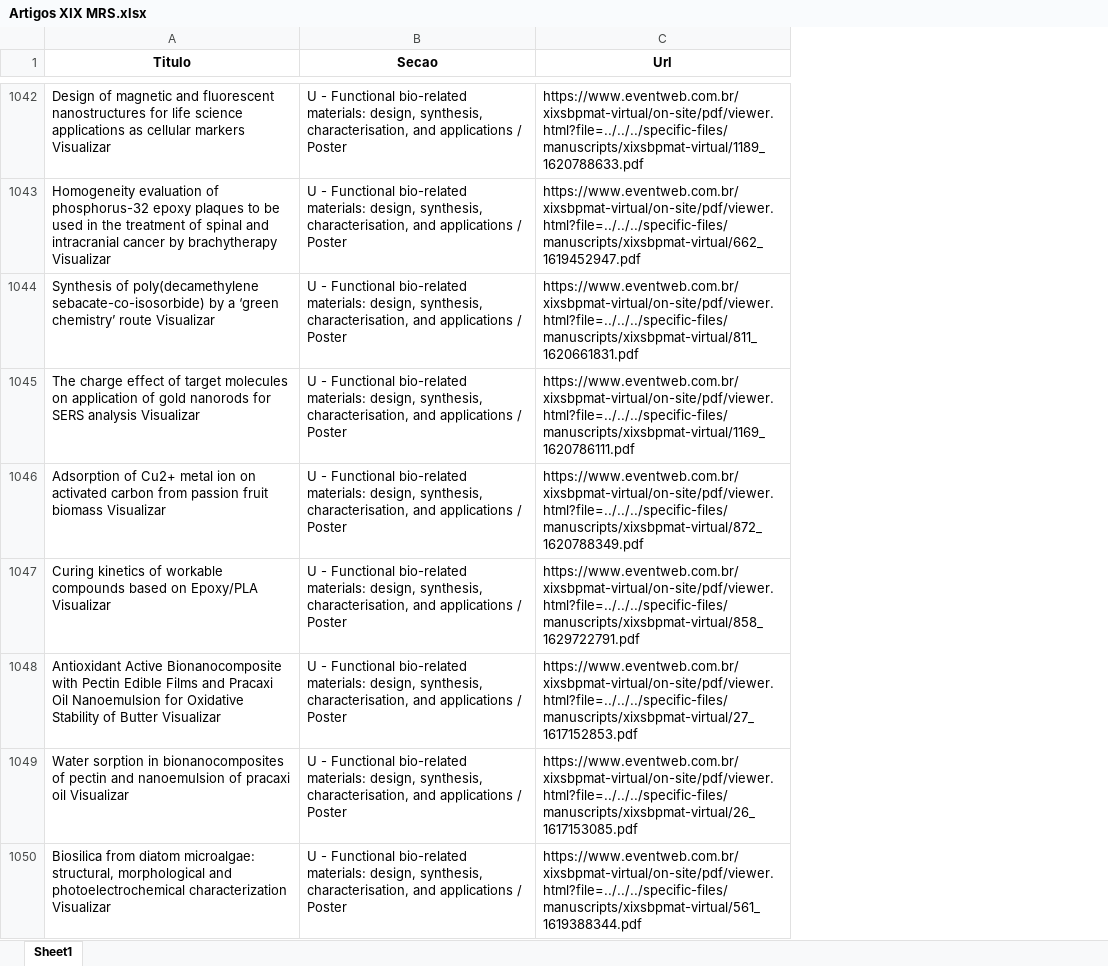
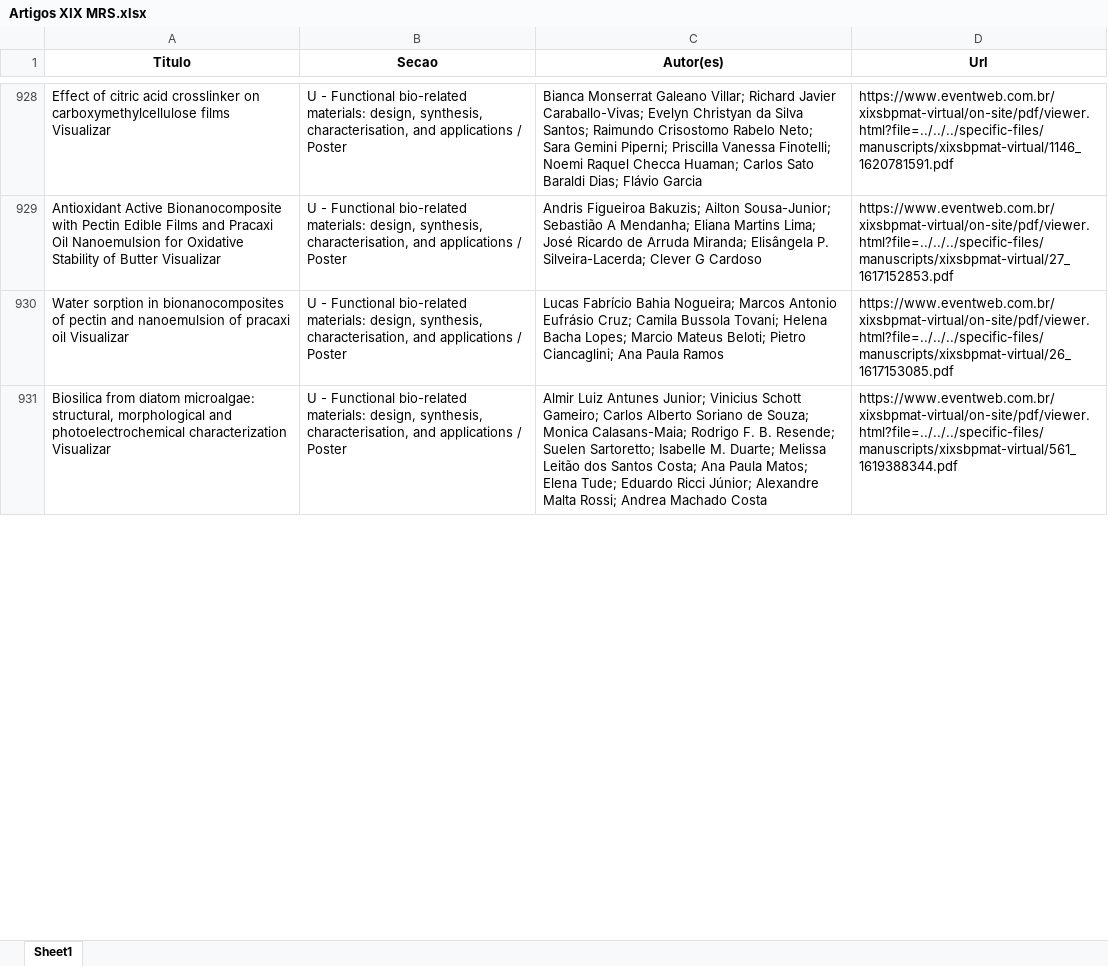
Before and after one commit to lucascbarbosa/MRS-data-mining, an Excel workbook: Artigos XIX MRS.xlsx, sheet Sheet1, drawn as a sheet; only a part is shown, gaps mark what is left out; values as stored, in another font and other column widths than the file's, no borders; removed rows and columns are numbered as before the commit, all else as after; the diff covers the shown part only; the diff names each change by its address in the sheet, - before the commit and + after, or states it on an @@ line.

```diff
--- a/Artigos XIX MRS.xlsx (sheet Sheet1)
+++ b/Artigos XIX MRS.xlsx (sheet Sheet1)
+column C (Autor(es)), rows 928-931: Bianca Monserrat Galeano Villar; Richard Javier Caraballo-Vivas; Evelyn Christyan da Silva Santos; Raimundo Crisostomo Rabelo Neto; Sara Gemini Piperni; Priscilla Vanessa Finotelli; Noemi Raquel Checca Huaman; Carlos Sato Baraldi Dias; Flávio Garcia | Andris Figueiroa Bakuzis; Ailton Sousa-Junior; Sebastião A Mendanha; Eliana Martins Lima; José Ricardo de Arruda Miranda; Elisângela P. Silveira-Lacerda; Clever G Cardoso | Lucas Fabrício Bahia Nogueira; Marcos Antonio Eufrásio Cruz; Camila Bussola Tovani; Helena Bacha Lopes; Marcio Mateus Beloti; Pietro Ciancaglini; Ana Paula Ramos | Almir Luiz Antunes Junior; Vinicius Schott Gameiro; Carlos Alberto Soriano de Souza; Monica Calasans-Maia; Rodrigo F. B. Resende; Suelen Sartoretto; Isabelle M. Duarte; Melissa Leitão dos Santos Costa; Ana Paula Matos; Elena Tude; Eduardo Ricci Júnior; Alexandre Malta Rossi; Andrea Machado Costa
-A928 (Titulo): Design of magnetic and fluorescent nanostructures for life science applications as cellular markers Visualizar
+A928 (Titulo): Effect of citric acid crosslinker on carboxymethylcellulose films Visualizar
-D928 (Url): https://www.eventweb.com.br/xixsbpmat-virtual/on-site/pdf/viewer.html?file=../../../specific-files/manuscripts/xixsbpmat-virtual/1189_1620788633.pdf
+D928 (Url): https://www.eventweb.com.br/xixsbpmat-virtual/on-site/pdf/viewer.html?file=../../../specific-files/manuscripts/xixsbpmat-virtual/1146_1620781591.pdf
-row 1043: Homogeneity evaluation of phosphorus-32 epoxy plaques to be used in the treatment of spinal and intracranial cancer by brachytherapy Visualizar | U - Functional bio-related materials: design, synthesis, characterisation, and applications / Poster | https://www.eventweb.com.br/xixsbpmat-virtual/on-site/pdf/viewer.html?file=../../../specific-files/manuscripts/xixsbpmat-virtual/662_1619452947.pdf
@@ row 1044 moved to row 936: Synthesis of poly(decamethylene sebacate… @@
-row 1045: The charge effect of target molecules on application of gold nanorods for SERS analysis Visualizar | U - Functional bio-related materials: design, synthesis, characterisation, and applications / Poster | https://www.eventweb.com.br/xixsbpmat-virtual/on-site/pdf/viewer.html?file=../../../specific-files/manuscripts/xixsbpmat-virtual/1169_1620786111.pdf
-row 1046: Adsorption of Cu2+ metal ion on activated carbon from passion fruit biomass Visualizar | U - Functional bio-related materials: design, synthesis, characterisation, and applications / Poster | https://www.eventweb.com.br/xixsbpmat-virtual/on-site/pdf/viewer.html?file=../../../specific-files/manuscripts/xixsbpmat-virtual/872_1620788349.pdf
-row 1047: Curing kinetics of workable compounds based on Epoxy/PLA Visualizar | U - Functional bio-related materials: design, synthesis, characterisation, and applications / Poster | https://www.eventweb.com.br/xixsbpmat-virtual/on-site/pdf/viewer.html?file=../../../specific-files/manuscripts/xixsbpmat-virtual/858_1629722791.pdf
```
Also changed, not shown: 147 removed rows, 624 moved rows and 91 edited cells elsewhere in this sheet, 1 other file.
